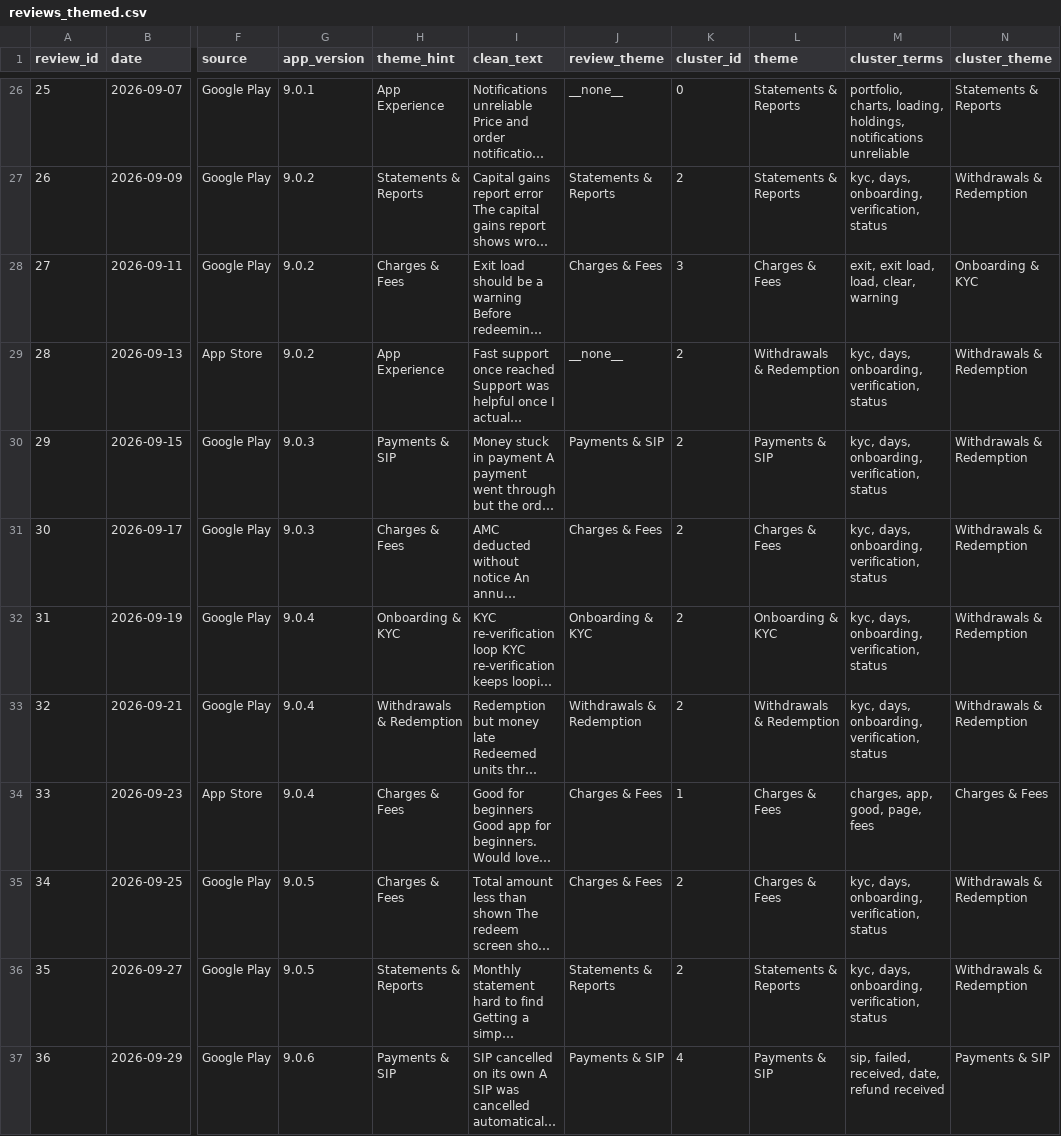
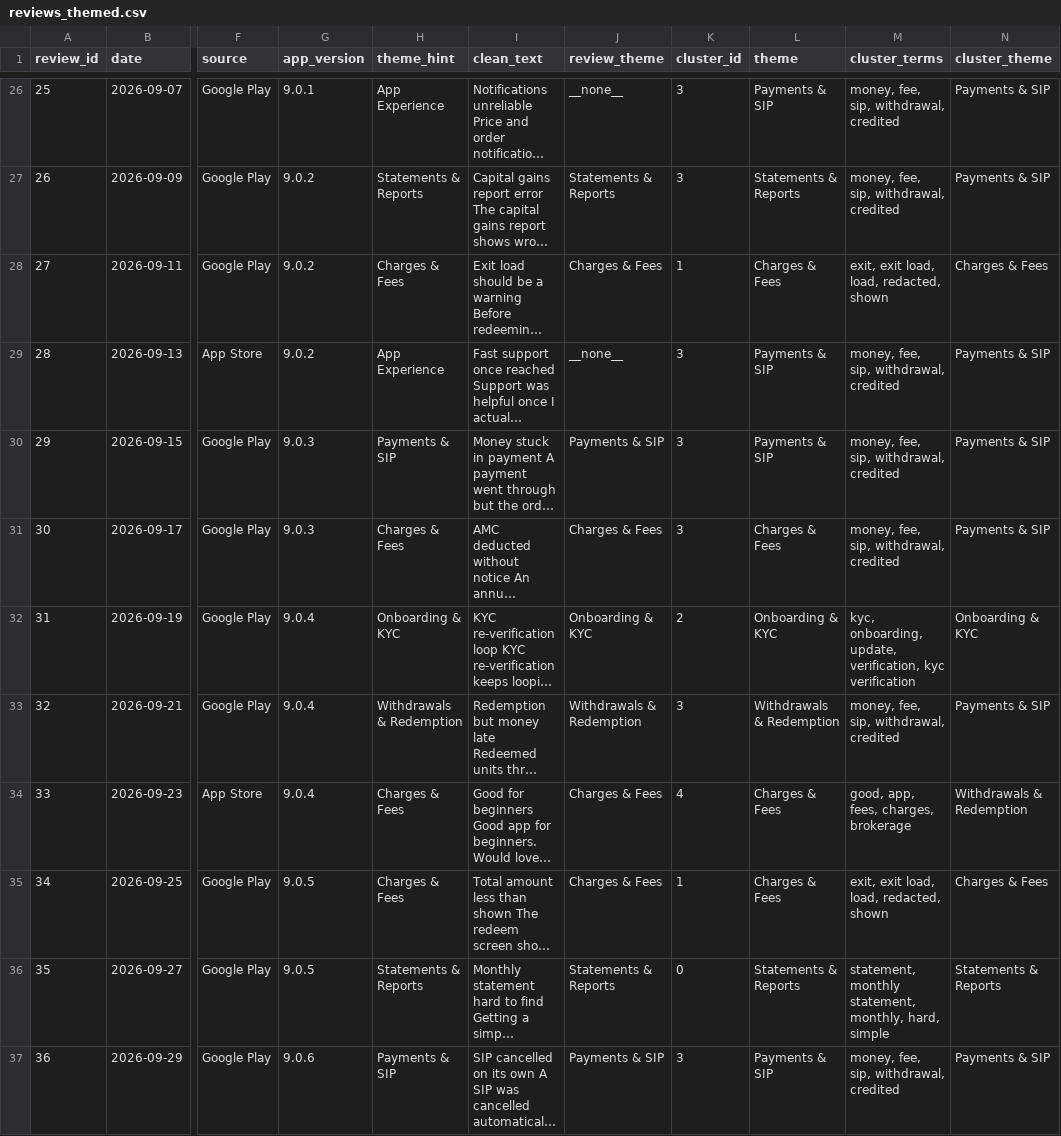
Before and after one commit to Gursimaran21/NextLeap-Milestone-5-RAGs-and-Context-Engineering-15-October-2026, a CSV file: data/processed/reviews_themed.csv, drawn as a sheet; only a part is shown, gaps mark what is left out; long unchanged cells end in …; the diff covers the shown part only; the diff names each change by its address in the sheet, - before the commit and + after, or states it on an @@ line.

```diff
--- a/data/processed/reviews_themed.csv
+++ b/data/processed/reviews_themed.csv
-K26 (cluster_id): 0
+K26 (cluster_id): 3
-L26 (theme): Statements & Reports
+L26 (theme): Payments & SIP
-M26 (cluster_terms): portfolio, charts, loading, holdings, notifications unreliable
+M26 (cluster_terms): money, fee, sip, withdrawal, credited
-N26 (cluster_theme): Statements & Reports
+N26 (cluster_theme): Payments & SIP
-K27 (cluster_id): 2
+K27 (cluster_id): 3
-M27 (cluster_terms): kyc, days, onboarding, verification, status
+M27 (cluster_terms): money, fee, sip, withdrawal, credited
-N27 (cluster_theme): Withdrawals & Redemption
+N27 (cluster_theme): Payments & SIP
-K28 (cluster_id): 3
+K28 (cluster_id): 1
-M28 (cluster_terms): exit, exit load, load, clear, warning
+M28 (cluster_terms): exit, exit load, load, redacted, shown
-N28 (cluster_theme): Onboarding & KYC
+N28 (cluster_theme): Charges & Fees
-K29:K31 (cluster_id): 2
+K29:K31 (cluster_id): 3
-L29 (theme): Withdrawals & Redemption
+L29 (theme): Payments & SIP
-M29:M31 (cluster_terms): kyc, days, onboarding, verification, status
+M29:M31 (cluster_terms): money, fee, sip, withdrawal, credited
-N29:N31 (cluster_theme): Withdrawals & Redemption
+N29:N31 (cluster_theme): Payments & SIP
-M32 (cluster_terms): kyc, days, onboarding, verification, status
+M32 (cluster_terms): kyc, onboarding, update, verification, kyc verification
-N32 (cluster_theme): Withdrawals & Redemption
+N32 (cluster_theme): Onboarding & KYC
-K33 (cluster_id): 2
+K33 (cluster_id): 3
-M33 (cluster_terms): kyc, days, onboarding, verification, status
+M33 (cluster_terms): money, fee, sip, withdrawal, credited
-N33 (cluster_theme): Withdrawals & Redemption
+N33 (cluster_theme): Payments & SIP
-K34 (cluster_id): 1
+K34 (cluster_id): 4
-M34 (cluster_terms): charges, app, good, page, fees
+M34 (cluster_terms): good, app, fees, charges, brokerage
-N34 (cluster_theme): Charges & Fees
+N34 (cluster_theme): Withdrawals & Redemption
-K35 (cluster_id): 2
+K35 (cluster_id): 1
-M35 (cluster_terms): kyc, days, onboarding, verification, status
+M35 (cluster_terms): exit, exit load, load, redacted, shown
-N35 (cluster_theme): Withdrawals & Redemption
+N35 (cluster_theme): Charges & Fees
-K36 (cluster_id): 2
+K36 (cluster_id): 0
-M36 (cluster_terms): kyc, days, onboarding, verification, status
+M36 (cluster_terms): statement, monthly statement, monthly, hard, simple
-N36 (cluster_theme): Withdrawals & Redemption
+N36 (cluster_theme): Statements & Reports
-K37 (cluster_id): 4
+K37 (cluster_id): 3
-M37 (cluster_terms): sip, failed, received, date, refund received
+M37 (cluster_terms): money, fee, sip, withdrawal, credited
```
Also changed, not shown: 3 added rows and 76 edited cells elsewhere in this file, 7 other files.
